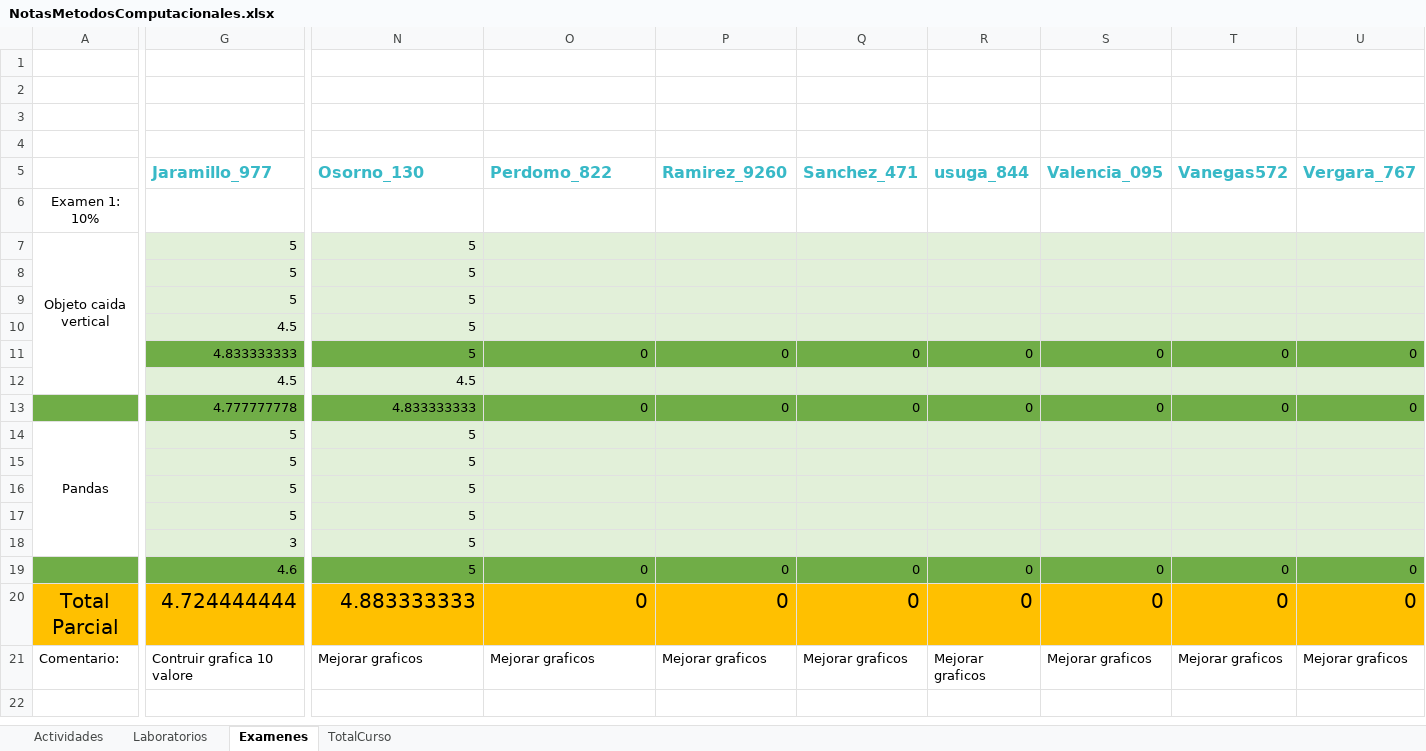
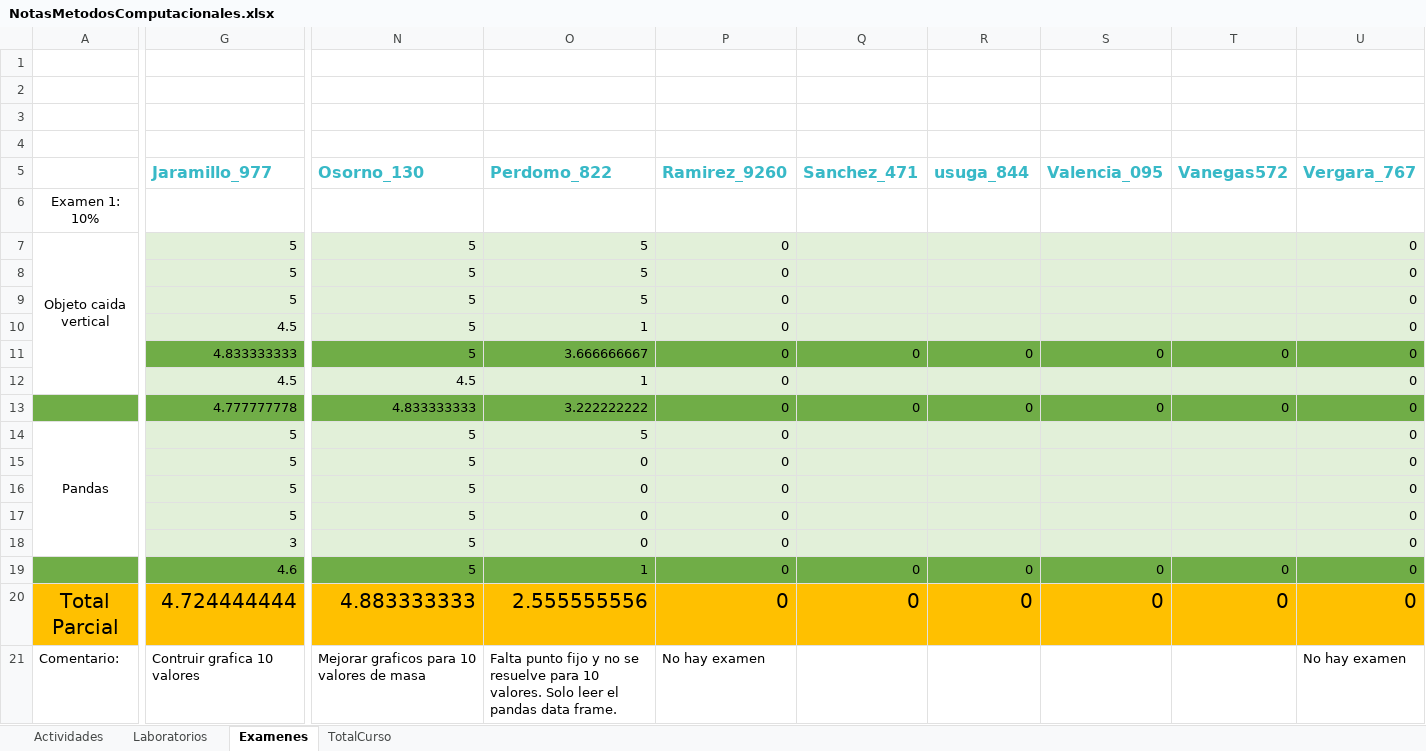
Before and after one commit to hernansalinas/CursoMetodosComputacionales, an Excel workbook: NotasMetodosComputacionales.xlsx, sheet Examenes, drawn as a sheet; only a part is shown, gaps mark what is left out; values as stored, in another font and other column widths than the file's, no borders; the diff names each change by its address in the sheet, - before the commit and + after, or states it on an @@ line.

Commit message:
update git

```diff
--- a/NotasMetodosComputacionales.xlsx (sheet Examenes)
+++ b/NotasMetodosComputacionales.xlsx (sheet Examenes)
-O7:O9 (Perdomo_822): (empty)
+O7:O9 (Perdomo_822): 5
-P7:P10 (Ramirez_9260): (empty)
+P7:P10 (Ramirez_9260): 0
-U7:U10 (Vergara_767): (empty)
+U7:U10 (Vergara_767): 0
-O10 (Perdomo_822): (empty)
+O10 (Perdomo_822): 1
-O11 (Perdomo_822): 0
+O11 (Perdomo_822): 3.666666667
-O12 (Perdomo_822): (empty)
+O12 (Perdomo_822): 1
-P12 (Ramirez_9260): (empty)
+P12 (Ramirez_9260): 0
-U12 (Vergara_767): (empty)
+U12 (Vergara_767): 0
-O13 (Perdomo_822): 0
+O13 (Perdomo_822): 3.222222222
-O14 (Perdomo_822): (empty)
+O14 (Perdomo_822): 5
-P14:P18 (Ramirez_9260): (empty)
+P14:P18 (Ramirez_9260): 0
-U14:U18 (Vergara_767): (empty)
+U14:U18 (Vergara_767): 0
-O15:O18 (Perdomo_822): (empty)
+O15:O18 (Perdomo_822): 0
-O19 (Perdomo_822): 0
+O19 (Perdomo_822): 1
-O20 (Perdomo_822): 0
+O20 (Perdomo_822): 2.555555556
-G21 (Jaramillo_977): Contruir grafica 10 valore
+G21 (Jaramillo_977): Contruir grafica 10 valores
-N21 (Osorno_130): Mejorar graficos
+N21 (Osorno_130): Mejorar graficos para 10 valores de masa
-O21 (Perdomo_822): Mejorar graficos
+O21 (Perdomo_822): Falta punto fijo y no se resuelve para 10 valores. Solo leer el pandas data frame.
-P21 (Ramirez_9260): Mejorar graficos
+P21 (Ramirez_9260): No hay examen
-Q21 (Sanchez_471): Mejorar graficos
+Q21 (Sanchez_471): (empty)
-R21 (usuga_844): Mejorar graficos
+R21 (usuga_844): (empty)
-S21 (Valencia_095): Mejorar graficos
+S21 (Valencia_095): (empty)
-T21 (Vanegas572): Mejorar graficos
+T21 (Vanegas572): (empty)
-U21 (Vergara_767): Mejorar graficos
+U21 (Vergara_767): No hay examen
```
Also changed, not shown: sheet TotalCurso.
